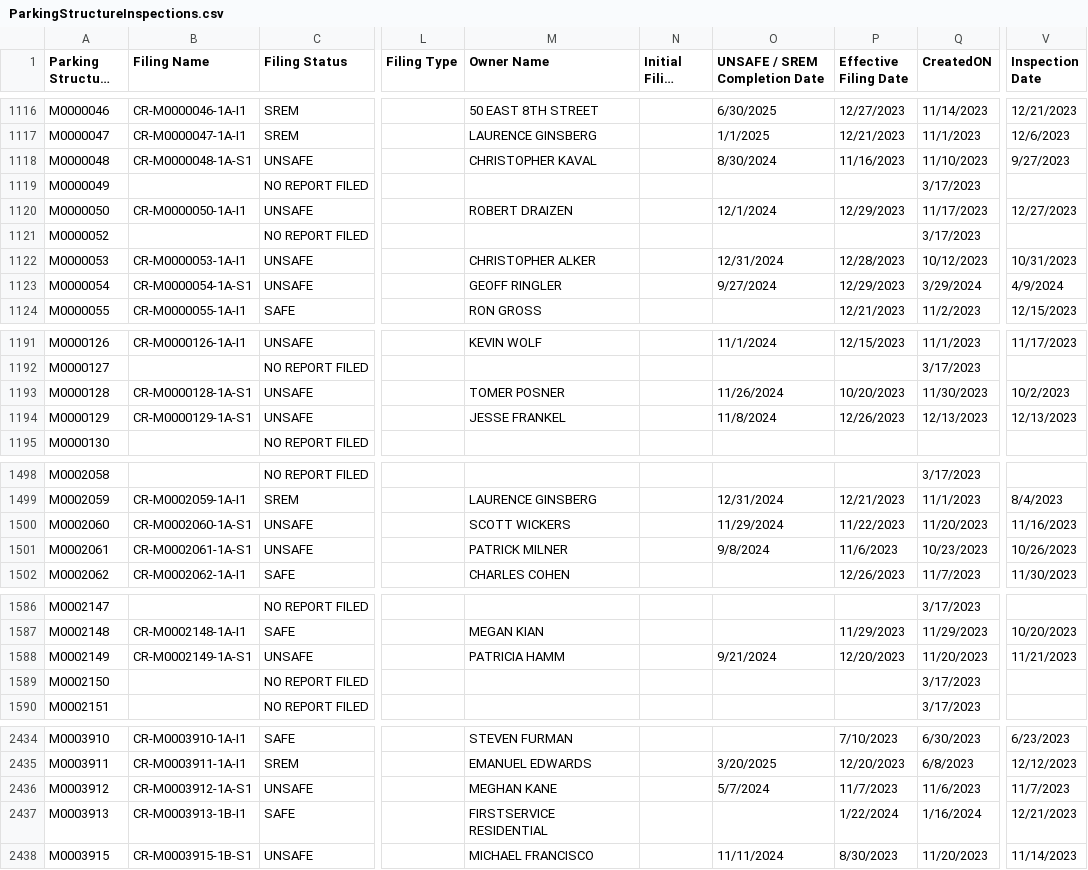
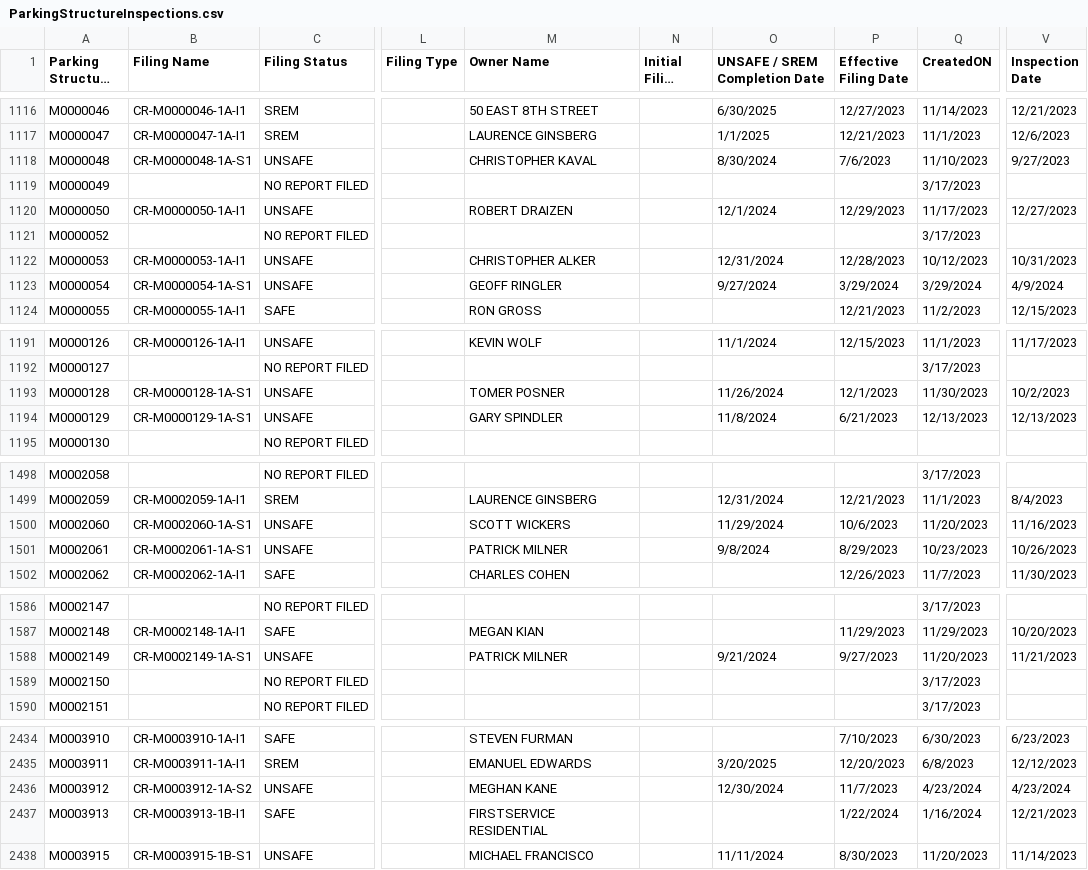
Before and after one commit to NYCDOB/ParkingStructures, a CSV file: data/ParkingStructureInspections.csv, drawn as a sheet; only a part is shown, gaps mark what is left out; long unchanged cells end in …; the diff covers the shown part only; the diff names each change by its address in the sheet, - before the commit and + after, or states it on an @@ line.

Commit message:
update from script Fri 04/26/2024  6:50:41.26, 4377 rows

```diff
--- a/data/ParkingStructureInspections.csv
+++ b/data/ParkingStructureInspections.csv
-P1118 (Effective Filing Date): 11/16/2023
+P1118 (Effective Filing Date): 7/6/2023
-P1123 (Effective Filing Date): 12/29/2023
+P1123 (Effective Filing Date): 3/29/2024
-P1193 (Effective Filing Date): 10/20/2023
+P1193 (Effective Filing Date): 12/1/2023
-M1194 (Owner Name): JESSE FRANKEL
+M1194 (Owner Name): GARY SPINDLER
-P1194 (Effective Filing Date): 12/26/2023
+P1194 (Effective Filing Date): 6/21/2023
-P1500 (Effective Filing Date): 11/22/2023
+P1500 (Effective Filing Date): 10/6/2023
-P1501 (Effective Filing Date): 11/6/2023
+P1501 (Effective Filing Date): 8/29/2023
-M1588 (Owner Name): PATRICIA HAMM
+M1588 (Owner Name): PATRICK MILNER
-P1588 (Effective Filing Date): 12/20/2023
+P1588 (Effective Filing Date): 9/27/2023
-B2436 (Filing Name): CR-M0003912-1A-S1
+B2436 (Filing Name): CR-M0003912-1A-S2
-O2436 (UNSAFE / SREM Completion Date): 5/7/2024
+O2436 (UNSAFE / SREM Completion Date): 12/30/2024
-Q2436 (CreatedON): 11/6/2023
+Q2436 (CreatedON): 4/23/2024
-V2436 (Inspection Date): 11/7/2023
+V2436 (Inspection Date): 4/23/2024
```
Also changed, not shown: 13 edited cells elsewhere in this file.
